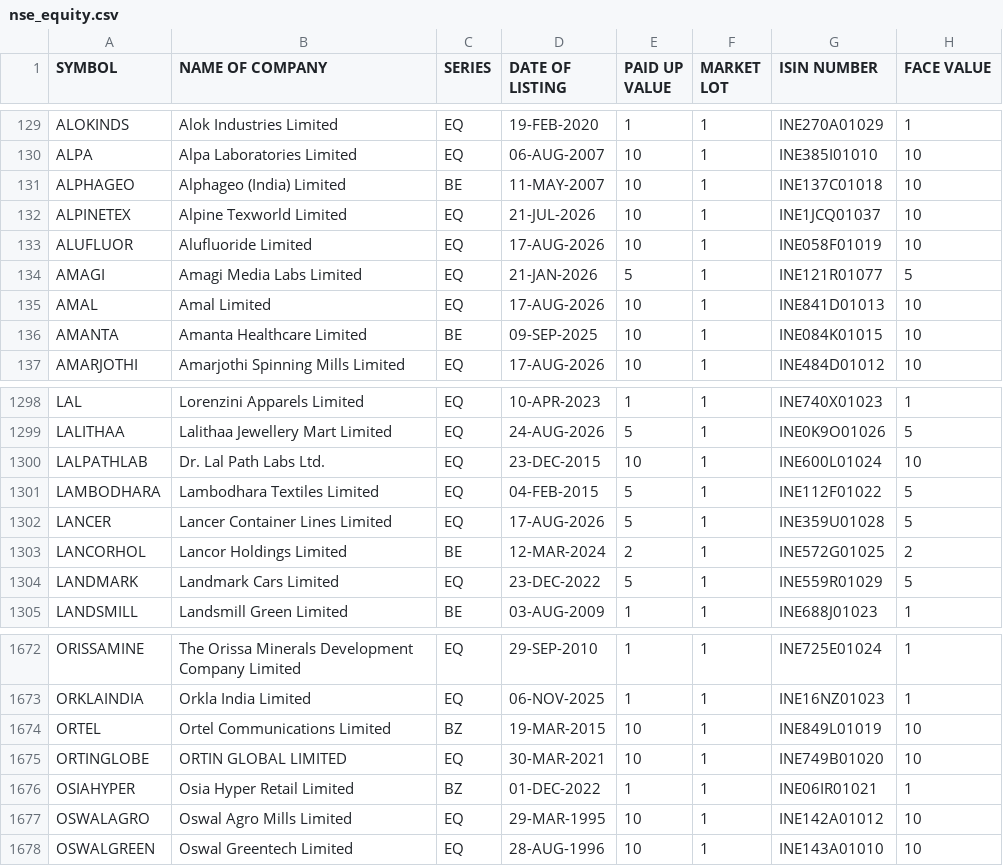
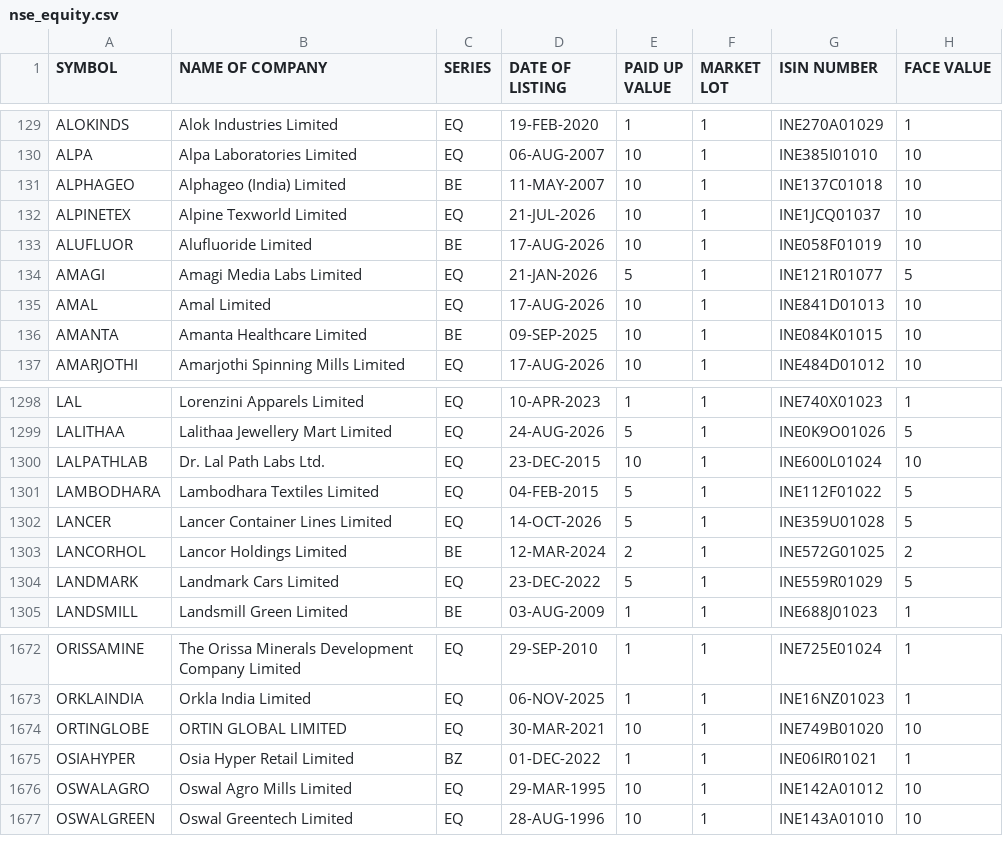
Before and after one commit to udhayaka86/nse-stock-intelligence, a CSV file: data/nse_equity.csv, drawn as a sheet; only a part is shown, gaps mark what is left out.

```diff
--- a/data/nse_equity.csv
+++ b/data/nse_equity.csv
@@ -132,3 +132,3 @@ ALPHAGEO,Alphageo (India) Limited,BE,11-MAY-2007,10,1,INE137C01018,10
 ALPINETEX,Alpine Texworld Limited,EQ,21-JUL-2026,10,1,INE1JCQ01037,10
-ALUFLUOR,Alufluoride Limited,EQ,17-AUG-2026,10,1,INE058F01019,10
+ALUFLUOR,Alufluoride Limited,BE,17-AUG-2026,10,1,INE058F01019,10
 AMAGI,Amagi Media Labs Limited,EQ,21-JAN-2026,5,1,INE121R01077,5
@@ -1301,3 +1301,3 @@ LALPATHLAB,Dr. Lal Path Labs Ltd.,EQ,23-DEC-2015,10,1,INE600L01024,10
 LAMBODHARA,Lambodhara Textiles Limited,EQ,04-FEB-2015,5,1,INE112F01022,5
-LANCER,Lancer Container Lines Limited,EQ,17-AUG-2026,5,1,INE359U01028,5
+LANCER,Lancer Container Lines Limited,EQ,14-OCT-2026,5,1,INE359U01028,5
 LANCORHOL,Lancor Holdings Limited,BE,12-MAR-2024,2,1,INE572G01025,2
@@ -1673,3 +1673,2 @@ ORISSAMINE,The Orissa Minerals Development Company Limited,EQ,29-SEP-2010,1,1,IN
 ORKLAINDIA,Orkla India Limited,EQ,06-NOV-2025,1,1,INE16NZ01023,1
-ORTEL,Ortel Communications Limited,BZ,19-MAR-2015,10,1,INE849L01019,10
 ORTINGLOBE,ORTIN GLOBAL LIMITED,EQ,30-MAR-2021,10,1,INE749B01020,10
```
